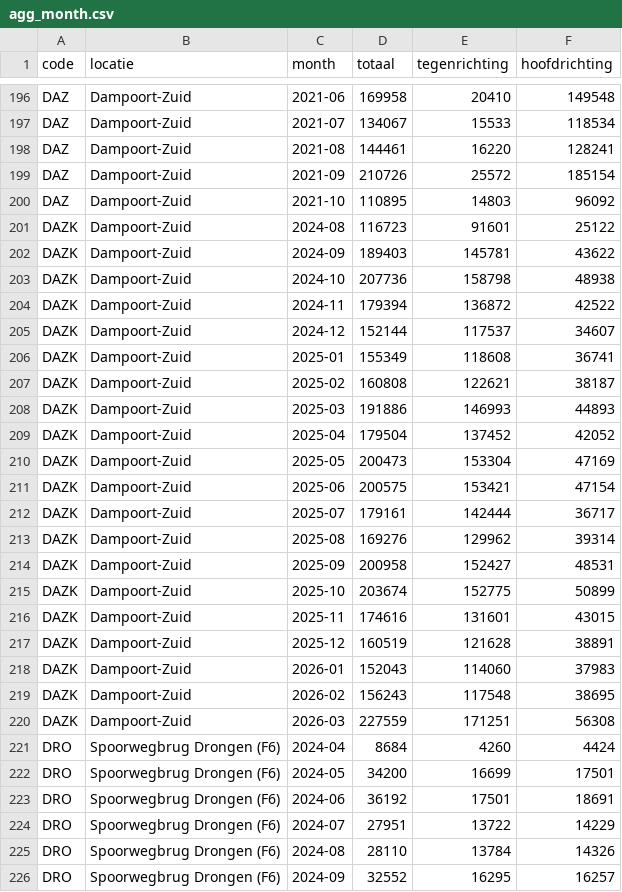
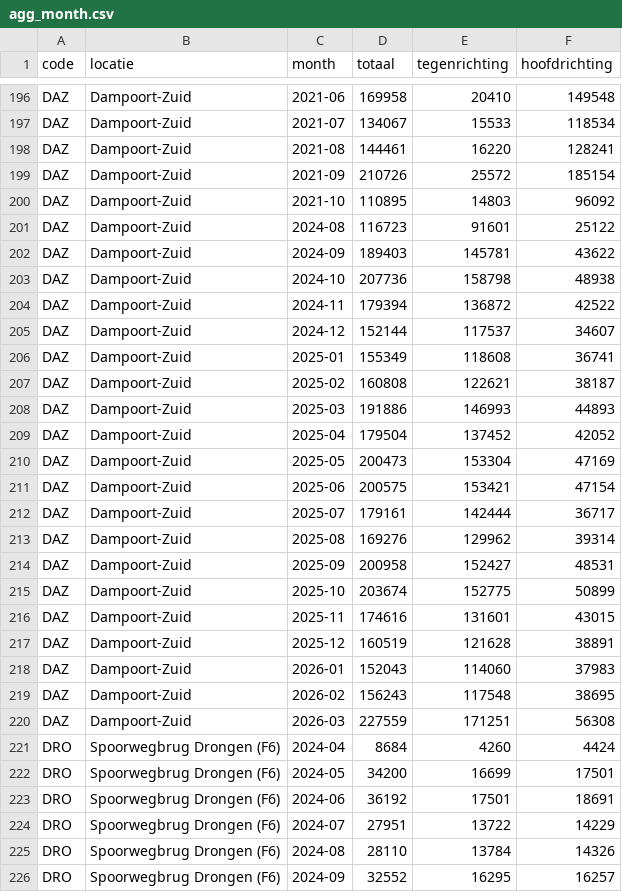
Before and after one commit to Datavisualiatie-UGent/project-dv26-8, a CSV file: FietsStadGent-Framework/src/data/agg_month.csv, drawn as a sheet; only a part is shown, gaps mark what is left out.

```diff
--- a/FietsStadGent-Framework/src/data/agg_month.csv
+++ b/FietsStadGent-Framework/src/data/agg_month.csv
@@ -200,22 +200,22 @@ DAZ;Dampoort-Zuid;2021-09;210726;25572;185154
 DAZ;Dampoort-Zuid;2021-10;110895;14803;96092
-DAZK;Dampoort-Zuid;2024-08;116723;91601;25122
-DAZK;Dampoort-Zuid;2024-09;189403;145781;43622
-DAZK;Dampoort-Zuid;2024-10;207736;158798;48938
-DAZK;Dampoort-Zuid;2024-11;179394;136872;42522
-DAZK;Dampoort-Zuid;2024-12;152144;117537;34607
-DAZK;Dampoort-Zuid;2025-01;155349;118608;36741
-DAZK;Dampoort-Zuid;2025-02;160808;122621;38187
-DAZK;Dampoort-Zuid;2025-03;191886;146993;44893
-DAZK;Dampoort-Zuid;2025-04;179504;137452;42052
-DAZK;Dampoort-Zuid;2025-05;200473;153304;47169
-DAZK;Dampoort-Zuid;2025-06;200575;153421;47154
-DAZK;Dampoort-Zuid;2025-07;179161;142444;36717
-DAZK;Dampoort-Zuid;2025-08;169276;129962;39314
-DAZK;Dampoort-Zuid;2025-09;200958;152427;48531
-DAZK;Dampoort-Zuid;2025-10;203674;152775;50899
-DAZK;Dampoort-Zuid;2025-11;174616;131601;43015
-DAZK;Dampoort-Zuid;2025-12;160519;121628;38891
-DAZK;Dampoort-Zuid;2026-01;152043;114060;37983
-DAZK;Dampoort-Zuid;2026-02;156243;117548;38695
-DAZK;Dampoort-Zuid;2026-03;227559;171251;56308
+DAZ;Dampoort-Zuid;2024-08;116723;91601;25122
+DAZ;Dampoort-Zuid;2024-09;189403;145781;43622
+DAZ;Dampoort-Zuid;2024-10;207736;158798;48938
+DAZ;Dampoort-Zuid;2024-11;179394;136872;42522
+DAZ;Dampoort-Zuid;2024-12;152144;117537;34607
+DAZ;Dampoort-Zuid;2025-01;155349;118608;36741
+DAZ;Dampoort-Zuid;2025-02;160808;122621;38187
+DAZ;Dampoort-Zuid;2025-03;191886;146993;44893
+DAZ;Dampoort-Zuid;2025-04;179504;137452;42052
+DAZ;Dampoort-Zuid;2025-05;200473;153304;47169
+DAZ;Dampoort-Zuid;2025-06;200575;153421;47154
+DAZ;Dampoort-Zuid;2025-07;179161;142444;36717
+DAZ;Dampoort-Zuid;2025-08;169276;129962;39314
+DAZ;Dampoort-Zuid;2025-09;200958;152427;48531
+DAZ;Dampoort-Zuid;2025-10;203674;152775;50899
+DAZ;Dampoort-Zuid;2025-11;174616;131601;43015
+DAZ;Dampoort-Zuid;2025-12;160519;121628;38891
+DAZ;Dampoort-Zuid;2026-01;152043;114060;37983
+DAZ;Dampoort-Zuid;2026-02;156243;117548;38695
+DAZ;Dampoort-Zuid;2026-03;227559;171251;56308
 DRO;Spoorwegbrug Drongen (F6);2024-04;8684;4260;4424
```
Also changed, not shown: FietsStadGent-Framework/src/data/agg_day.csv, FietsStadGent-Framework/src/data/agg_year.csv, 4 other files.
